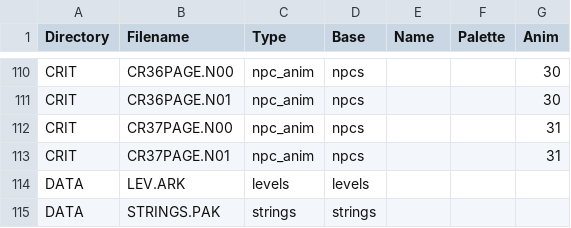
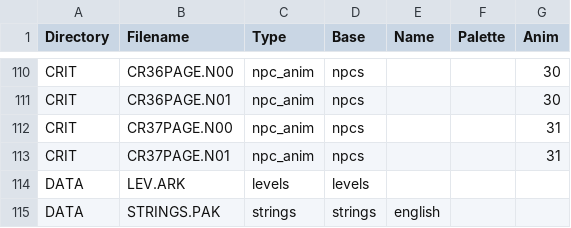
Before and after one commit to jastadj/uwgodot3, a CSV file: system/manifests/uw1_manifest.csv, drawn as a sheet; only a part is shown, gaps mark what is left out.

```diff
--- a/system/manifests/uw1_manifest.csv
+++ b/system/manifests/uw1_manifest.csv
@@ -114,2 +114,2 @@ CRIT,CR37PAGE.N01,npc_anim,npcs,,,31
 DATA,LEV.ARK,levels,levels,,,
-DATA,STRINGS.PAK,strings,strings,,,
+DATA,STRINGS.PAK,strings,strings,english,,
```
Also changed, not shown: 9 other files.
